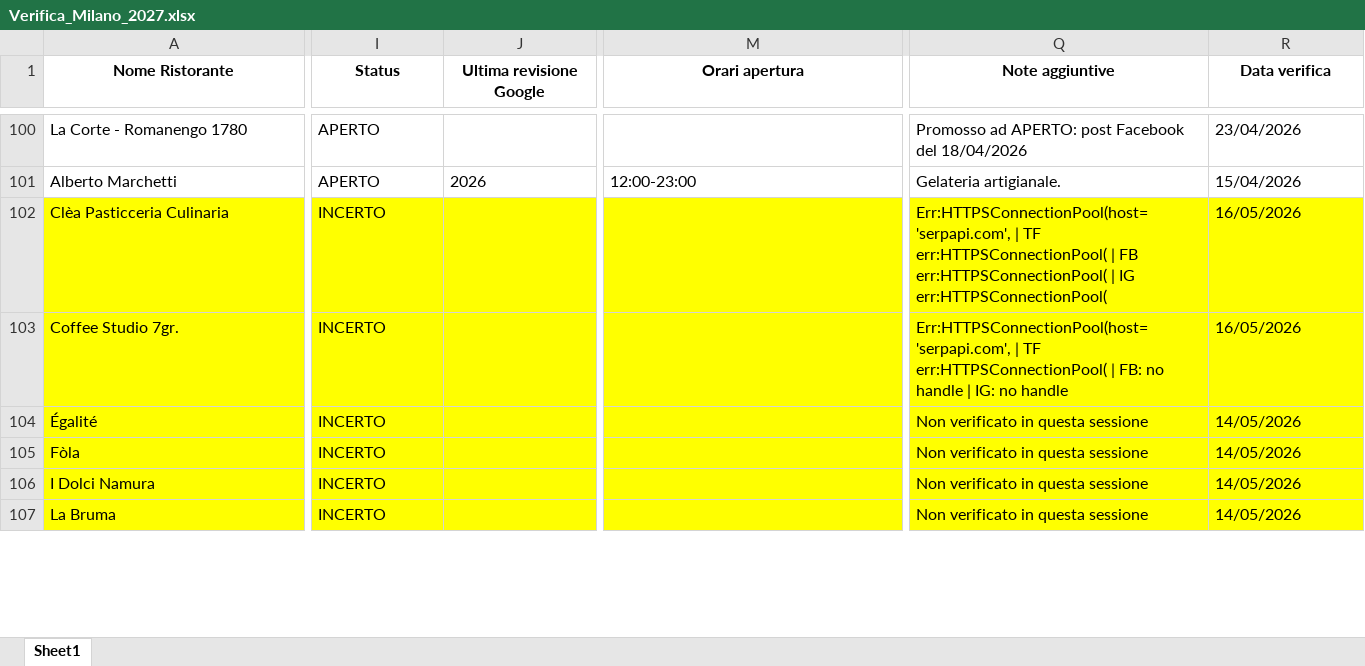
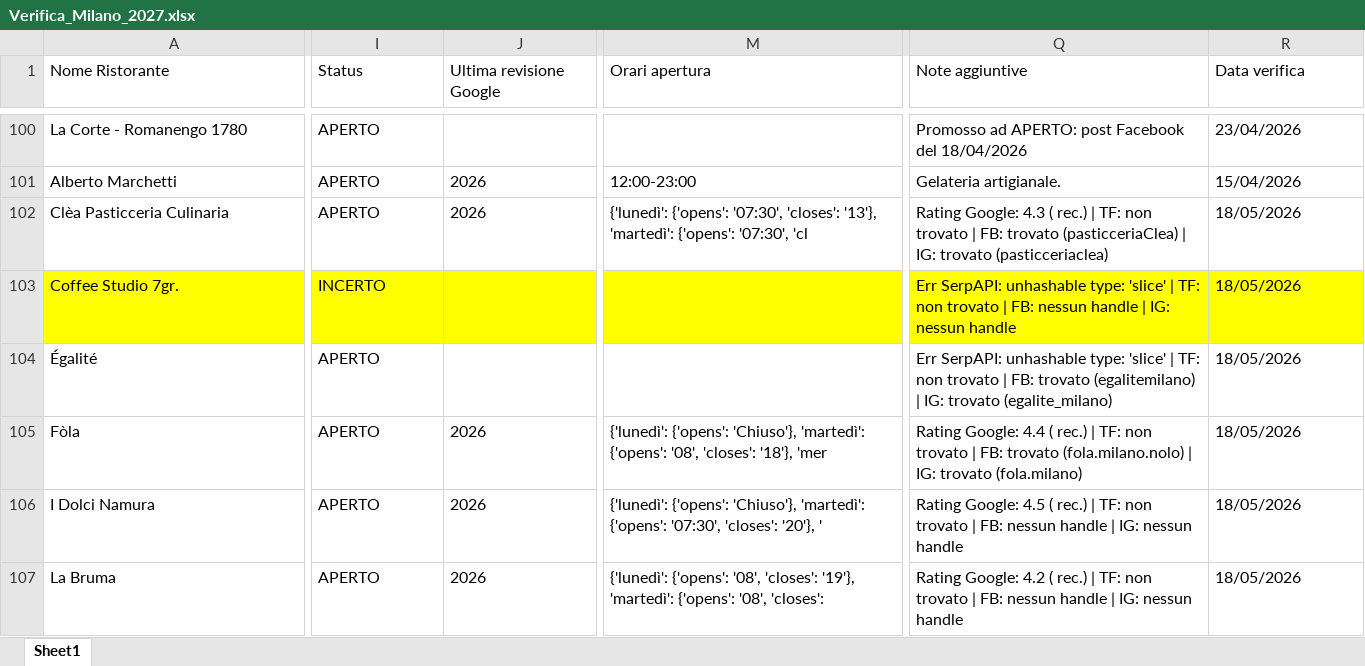
Before and after one commit to pecoraneraeditore/pne-verifica-guide, an Excel workbook: Verifica_Milano_2027.xlsx, sheet Sheet1, drawn as a sheet; only a part is shown, gaps mark what is left out; values as stored, in another font and other column widths than the file's, no borders; the diff covers the shown part only; the diff names each change by its address in the sheet, - before the commit and + after, or states it on an @@ line.

```diff
--- a/Verifica_Milano_2027.xlsx (sheet Sheet1)
+++ b/Verifica_Milano_2027.xlsx (sheet Sheet1)
@@ A1:R1 bold: on → off, alignment: center → left @@
-A102:R102 fill: #FFFF00
+A102:R102 fill: none
-I102 (Status): INCERTO
+I102 (Status): APERTO
-J102 (Ultima revisione Google): (empty)
+J102 (Ultima revisione Google): 2026
-M102 (Orari apertura): (empty)
+M102 (Orari apertura): {'lunedì': {'opens': '07:30', 'closes': '13'}, 'martedì': {'opens': '07:30', 'cl
-Q102 (Note aggiuntive): Err:HTTPSConnectionPool(host='serpapi.com', | TF err:HTTPSConnectionPool( | FB err:HTTPSConnectionPool( | IG err:HTTPSConnectionPool(
+Q102 (Note aggiuntive): Rating Google: 4.3 ( rec.) | TF: non trovato | FB: trovato (pasticceriaClea) | IG: trovato (pasticceriaclea)
-R102:R103 (Data verifica): 16/05/2026
+R102:R103 (Data verifica): 18/05/2026
-Q103 (Note aggiuntive): Err:HTTPSConnectionPool(host='serpapi.com', | TF err:HTTPSConnectionPool( | FB: no handle | IG: no handle
+Q103 (Note aggiuntive): Err SerpAPI: unhashable type: 'slice' | TF: non trovato | FB: nessun handle | IG: nessun handle
-A104:R107 fill: #FFFF00
+A104:R107 fill: none
-I104:I107 (Status): INCERTO
+I104:I107 (Status): APERTO
-Q104 (Note aggiuntive): Non verificato in questa sessione
+Q104 (Note aggiuntive): Err SerpAPI: unhashable type: 'slice' | TF: non trovato | FB: trovato (egalitemilano) | IG: trovato (egalite_milano)
-R104:R107 (Data verifica): 14/05/2026
+R104:R107 (Data verifica): 18/05/2026
-J105:J107 (Ultima revisione Google): (empty)
+J105:J107 (Ultima revisione Google): 2026
-M105 (Orari apertura): (empty)
+M105 (Orari apertura): {'lunedì': {'opens': 'Chiuso'}, 'martedì': {'opens': '08', 'closes': '18'}, 'mer
-Q105 (Note aggiuntive): Non verificato in questa sessione
+Q105 (Note aggiuntive): Rating Google: 4.4 ( rec.) | TF: non trovato | FB: trovato (fola.milano.nolo) | IG: trovato (fola.milano)
-M106 (Orari apertura): (empty)
+M106 (Orari apertura): {'lunedì': {'opens': 'Chiuso'}, 'martedì': {'opens': '07:30', 'closes': '20'}, '
-Q106 (Note aggiuntive): Non verificato in questa sessione
+Q106 (Note aggiuntive): Rating Google: 4.5 ( rec.) | TF: non trovato | FB: nessun handle | IG: nessun handle
-M107 (Orari apertura): (empty)
+M107 (Orari apertura): {'lunedì': {'opens': '08', 'closes': '19'}, 'martedì': {'opens': '08', 'closes':
-Q107 (Note aggiuntive): Non verificato in questa sessione
+Q107 (Note aggiuntive): Rating Google: 4.2 ( rec.) | TF: non trovato | FB: nessun handle | IG: nessun handle
```
Also changed, not shown: 155 edited cells and cell formats elsewhere in this sheet, Verifica_Roma_2027.xlsx, Verifica_Torino_2027.xlsx.
